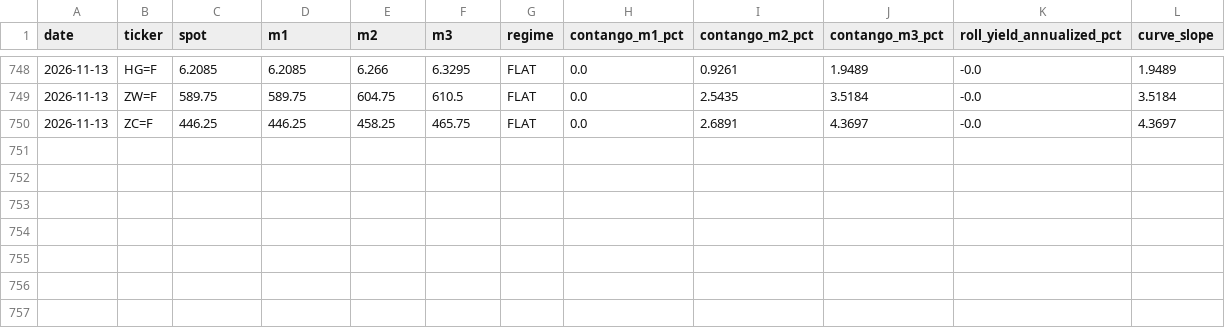
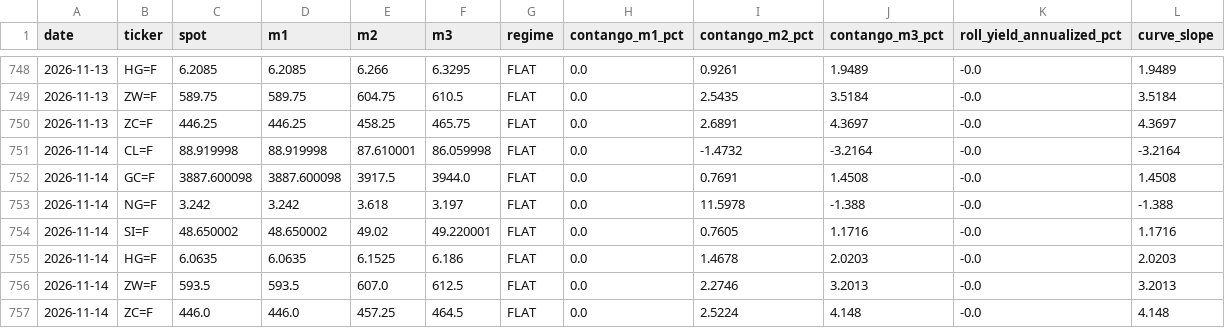
Before and after one commit to romankostin25-code/timecopilot-tracker, a CSV file: data/futures_curve.csv, drawn as a sheet; only a part is shown, gaps mark what is left out; the diff names each change by its address in the sheet, - before the commit and + after, or states it on an @@ line.

```diff
--- a/data/futures_curve.csv
+++ b/data/futures_curve.csv
+row 751: 2026-11-14 | CL=F | 88.919998 | 88.919998 | 87.610001 | 86.059998 | FLAT | 0.0 | -1.4732 | -3.2164 | -0.0 | -3.2164
+row 752: 2026-11-14 | GC=F | 3887.600098 | 3887.600098 | 3917.5 | 3944.0 | FLAT | 0.0 | 0.7691 | 1.4508 | -0.0 | 1.4508
+row 753: 2026-11-14 | NG=F | 3.242 | 3.242 | 3.618 | 3.197 | FLAT | 0.0 | 11.5978 | -1.388 | -0.0 | -1.388
+row 754: 2026-11-14 | SI=F | 48.650002 | 48.650002 | 49.02 | 49.220001 | FLAT | 0.0 | 0.7605 | 1.1716 | -0.0 | 1.1716
+row 755: 2026-11-14 | HG=F | 6.0635 | 6.0635 | 6.1525 | 6.186 | FLAT | 0.0 | 1.4678 | 2.0203 | -0.0 | 2.0203
+row 756: 2026-11-14 | ZW=F | 593.5 | 593.5 | 607.0 | 612.5 | FLAT | 0.0 | 2.2746 | 3.2013 | -0.0 | 3.2013
+row 757: 2026-11-14 | ZC=F | 446.0 | 446.0 | 457.25 | 464.5 | FLAT | 0.0 | 2.5224 | 4.148 | -0.0 | 4.148
```
Also changed, not shown: data/macro_context.csv, data/price_history.csv, 8 other files.
